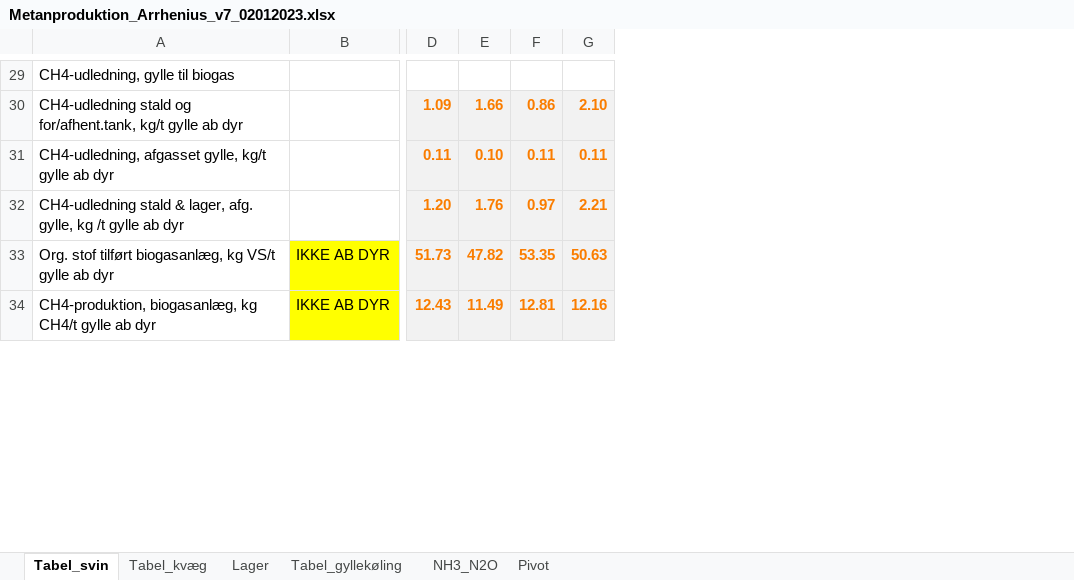
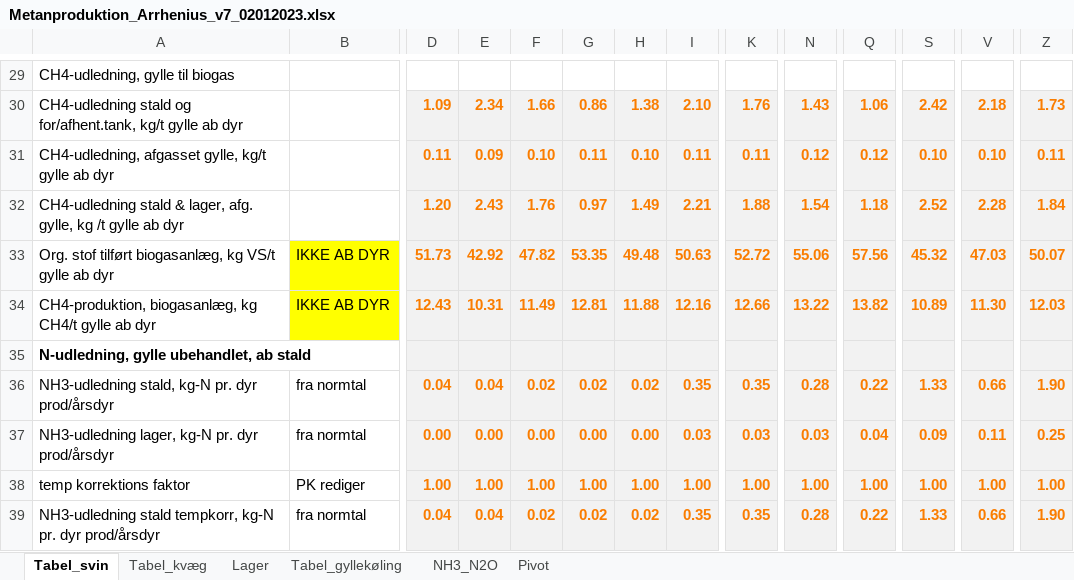
Before and after one commit to AU-BCE-EE/Dalby-2024-KVIK, an Excel workbook: model/Metanproduktion_Arrhenius_v7_02012023.xlsx, sheet Tabel_svin, drawn as a sheet; only a part is shown, gaps mark what is left out; values as stored, in another font and other column widths than the file's, no borders; rows hold the shown columns only; the diff covers the shown part only; the diff names each change by its address in the sheet, - before the commit and + after, or states it on an @@ line.

Commit message:
add NH3 to model

```diff
--- a/model/Metanproduktion_Arrhenius_v7_02012023.xlsx (sheet Tabel_svin)
+++ b/model/Metanproduktion_Arrhenius_v7_02012023.xlsx (sheet Tabel_svin)
+column E, rows 30-34: 2.34 | 0.09 | 2.43 | 42.92 | 10.31
+column H, rows 30-34: 1.38 | 0.10 | 1.49 | 49.48 | 11.88
+column K, rows 30-34: 1.76 | 0.11 | 1.88 | 52.72 | 12.66
+column N, rows 30-34: 1.43 | 0.12 | 1.54 | 55.06 | 13.22
+column Q, rows 30-34: 1.06 | 0.12 | 1.18 | 57.56 | 13.82
+column S, rows 30-34: 2.42 | 0.10 | 2.52 | 45.32 | 10.89
+column V, rows 30-34: 2.18 | 0.10 | 2.28 | 47.03 | 11.30
+column Z, rows 30-34: 1.73 | 0.11 | 1.84 | 50.07 | 12.03
+row 35: N-udledning, gylle ubehandlet, ab stald
+row 36: NH3-udledning stald, kg-N pr. dyr prod/årsdyr | fra normtal | 0.04 | 0.04 | 0.02 | 0.02 | 0.02 | 0.35 | 0.35 | 0.28 | 0.22 | 1.33 | 0.66 | 1.90
+row 37: NH3-udledning lager, kg-N pr. dyr prod/årsdyr | fra normtal | 0.00 | 0.00 | 0.00 | 0.00 | 0.00 | 0.03 | 0.03 | 0.03 | 0.04 | 0.09 | 0.11 | 0.25
+row 38: temp korrektions faktor | PK rediger | 1.00 | 1.00 | 1.00 | 1.00 | 1.00 | 1.00 | 1.00 | 1.00 | 1.00 | 1.00 | 1.00 | 1.00
+row 39: NH3-udledning stald tempkorr, kg-N pr. dyr prod/årsdyr | fra normtal | 0.04 | 0.04 | 0.02 | 0.02 | 0.02 | 0.35 | 0.35 | 0.28 | 0.22 | 1.33 | 0.66 | 1.90
```
Also changed, not shown: 6 added rows elsewhere in this sheet, sheet Tabel_kvæg, formulas that keep their value, hidden cells, 5 other files.
